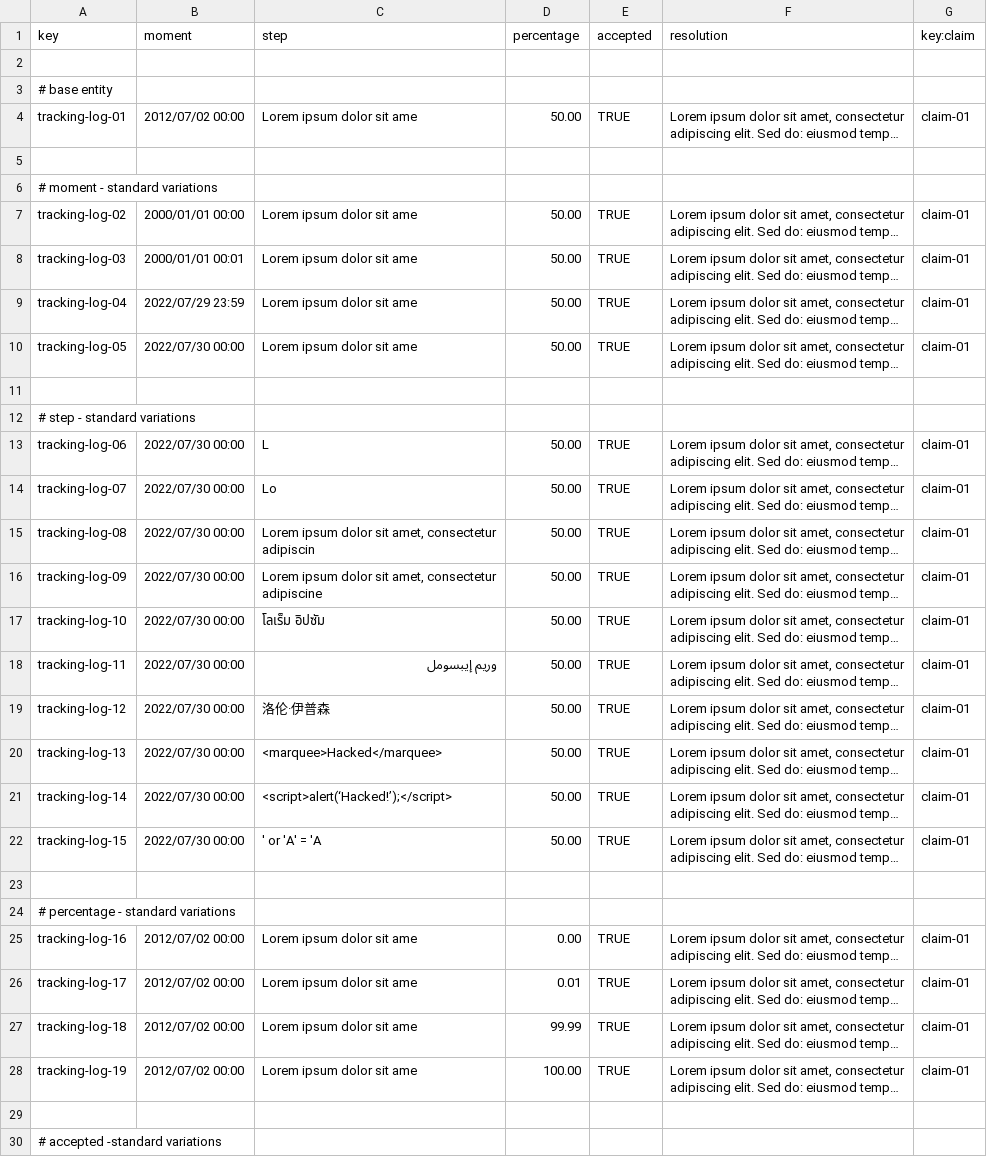
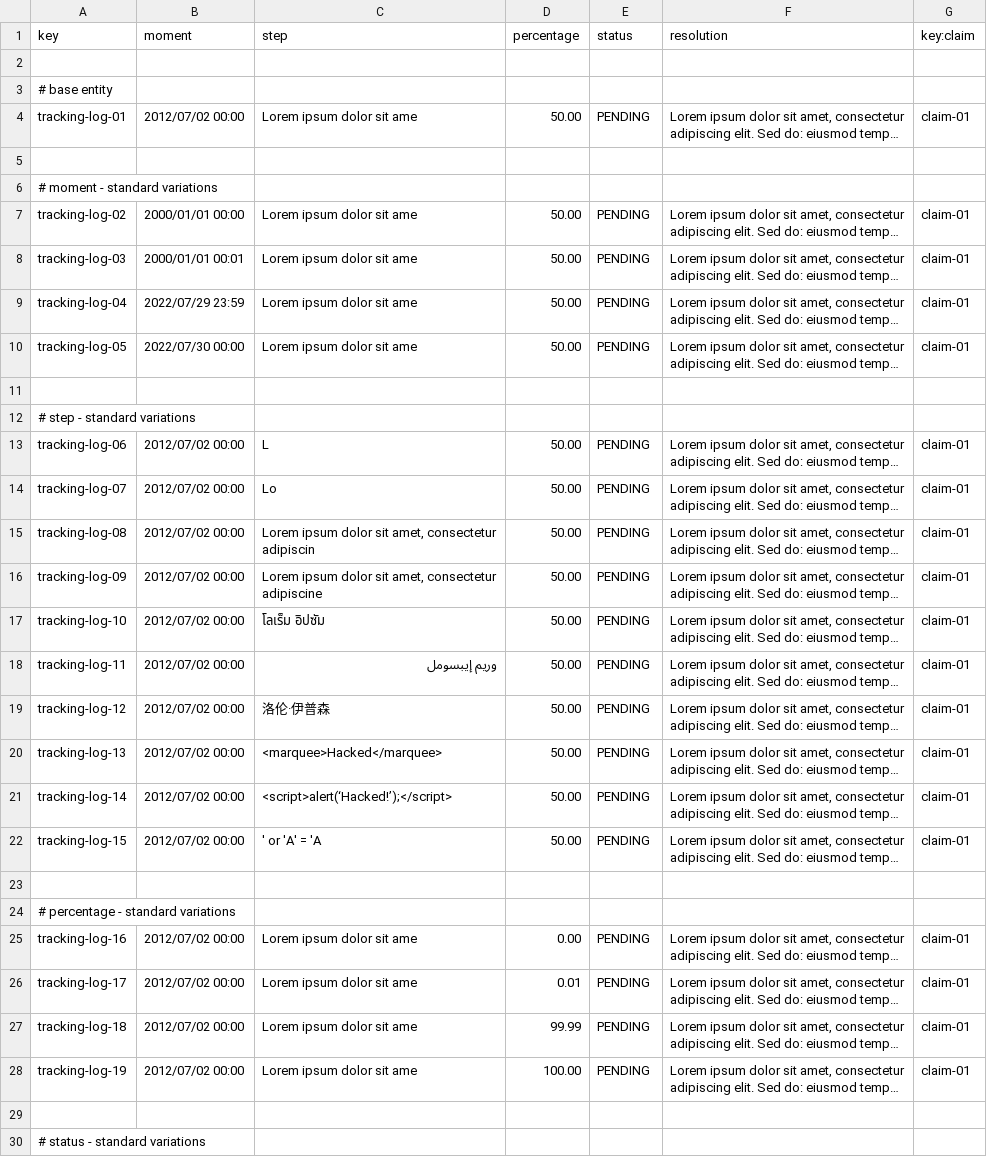
Before and after one commit to alevarmun1/Acme-ANS-D02, a CSV file: src/main/resources/WEB-INF/data/sample/tracking-log.csv, drawn as a sheet; only a part is shown; long unchanged cells end in …; the diff covers the shown part only; the diff names each change by its address in the sheet, - before the commit and + after, or states it on an @@ line.

Commit message:
Fixed: changed attribute "accepted" to "status" in entity TrackingLog

```diff
--- a/src/main/resources/WEB-INF/data/sample/tracking-log.csv
+++ b/src/main/resources/WEB-INF/data/sample/tracking-log.csv
-E1: accepted
+E1: status
-E4 (status): TRUE
+E4 (status): PENDING
-E7:E10 (status): TRUE
+E7:E10 (status): PENDING
-B13:B22 (moment): 2022/07/30 00:00
+B13:B22 (moment): 2012/07/02 00:00
-E13:E22 (status): TRUE
+E13:E22 (status): PENDING
-E25:E28 (status): TRUE
+E25:E28 (status): PENDING
-A30 (key): # accepted -standard variations
+A30 (key): # status - standard variations
```
Also changed, not shown: 1 added row and 16 edited cells elsewhere in this file, 3 other files.
